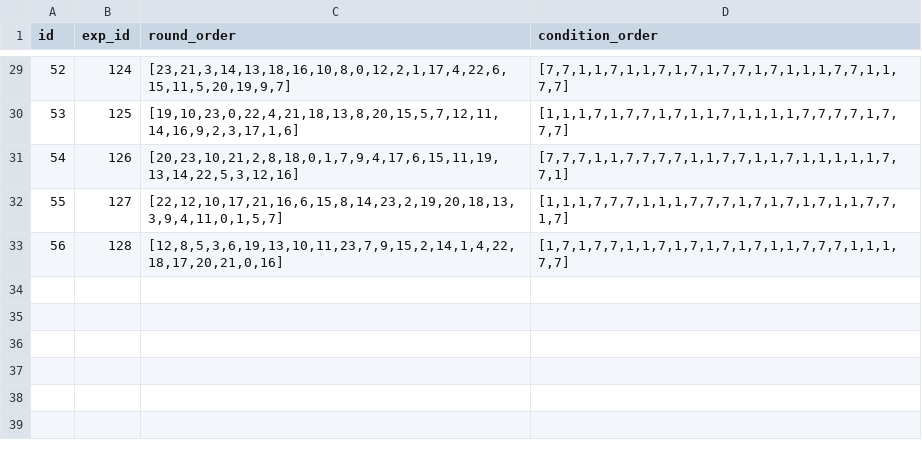
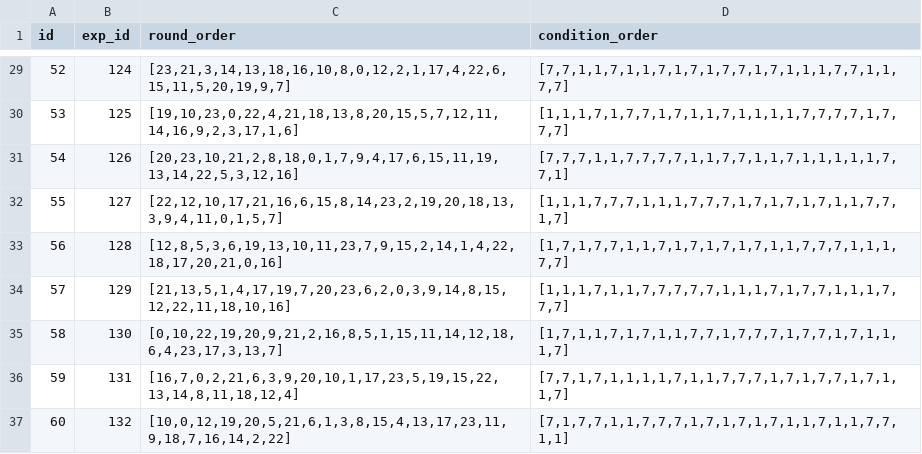
Before and after one commit to andreasHausberger/Taxperiment_MLW, a CSV file: tmp/questionnaire.csv, drawn as a sheet; only a part is shown, gaps mark what is left out; the diff names each change by its address in the sheet, - before the commit and + after, or states it on an @@ line.

```diff
--- a/tmp/questionnaire.csv
+++ b/tmp/questionnaire.csv
+row 34: 57 | 129 | [21,13,5,1,4,17,19,7,20,23,6,2,0,3,9,14,8,15,12,22,11,18,10,16] | [1,1,1,7,1,1,7,7,7,7,7,1,1,1,7,1,7,7,1,1,1,7,7,7]
+row 35: 58 | 130 | [0,10,22,19,20,9,21,2,16,8,5,1,15,11,14,12,18,6,4,23,17,3,13,7] | [1,7,1,1,7,1,7,1,1,7,7,1,7,7,7,1,7,7,1,7,1,1,1,7]
+row 36: 59 | 131 | [16,7,0,2,21,6,3,9,20,10,1,17,23,5,19,15,22,13,14,8,11,18,12,4] | [7,7,1,7,1,1,1,1,7,1,1,7,7,7,1,7,1,7,7,1,7,1,1,7]
+row 37: 60 | 132 | [10,0,12,19,20,5,21,6,1,3,8,15,4,13,17,23,11,9,18,7,16,14,2,22] | [7,1,7,7,1,1,7,7,7,1,7,1,7,1,7,1,1,7,1,1,7,7,1,1]
```
Also changed, not shown: tmp/audit.csv, 1 other file.
